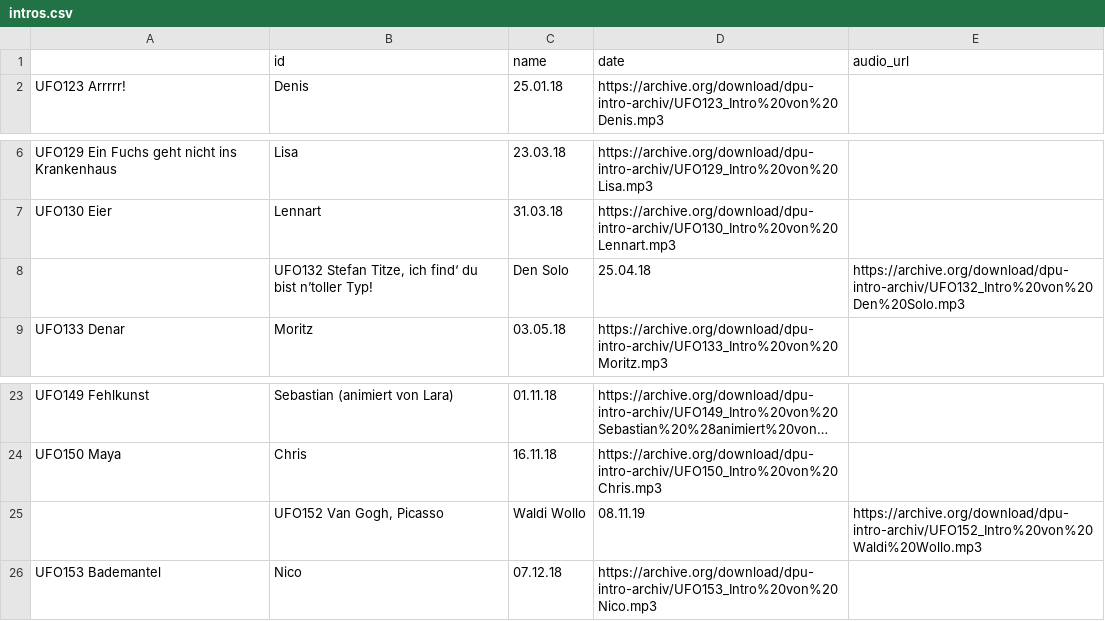
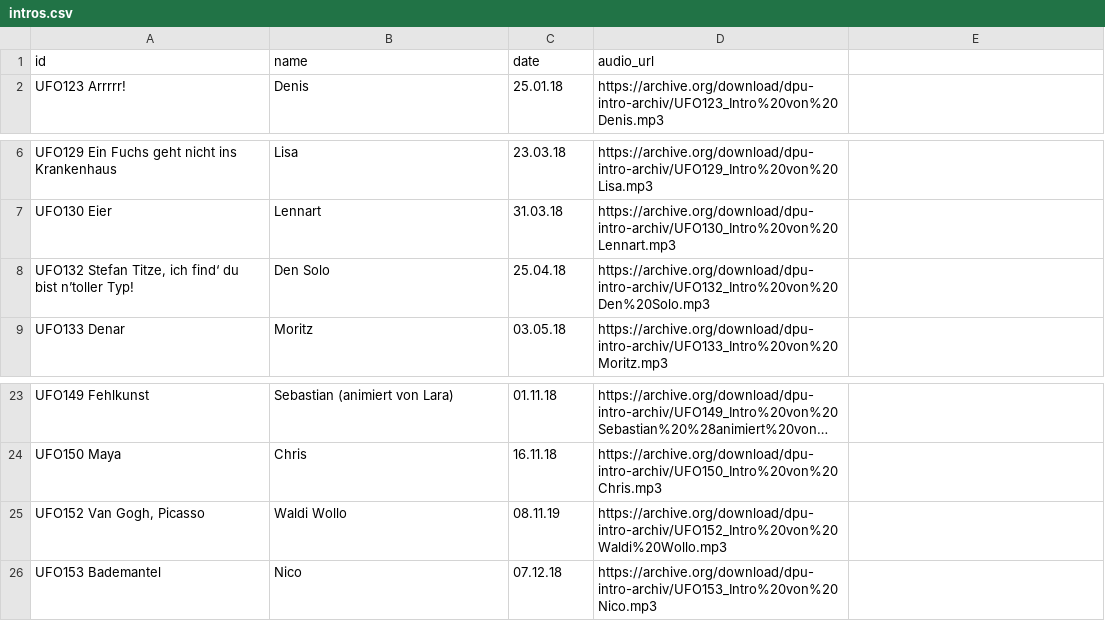
Before and after one commit to lord-denti/PUFO_Intro_BSKYBot, a CSV file: intros.csv, drawn as a sheet; only a part is shown, gaps mark what is left out; long unchanged cells end in …; removed rows and columns are numbered as before the commit, all else as after; the diff names each change by its address in the sheet, - before the commit and + after, or states it on an @@ line.

Commit message:
Update intros.csv

```diff
--- a/intros.csv
+++ b/intros.csv
-row 1:  | id | name | date | audio_url
+row 1: id | name | date | audio_url
-row 8:  | UFO132 Stefan Titze, ich find‘ du bist n’toller Typ! | Den Solo | 25.04.18 | https://archive.org/download/dpu-intro-archiv/UFO132_Intro%20von%20Den%20Solo.mp3
+row 8: UFO132 Stefan Titze, ich find‘ du bist n’toller Typ! | Den Solo | 25.04.18 | https://archive.org/download/dpu-intro-archiv/UFO132_Intro%20von%20Den%20Solo.mp3
-row 25:  | UFO152 Van Gogh, Picasso | Waldi Wollo | 08.11.19 | https://archive.org/download/dpu-intro-archiv/UFO152_Intro%20von%20Waldi%20Wollo.mp3
+row 25: UFO152 Van Gogh, Picasso | Waldi Wollo | 08.11.19 | https://archive.org/download/dpu-intro-archiv/UFO152_Intro%20von%20Waldi%20Wollo.mp3
```
